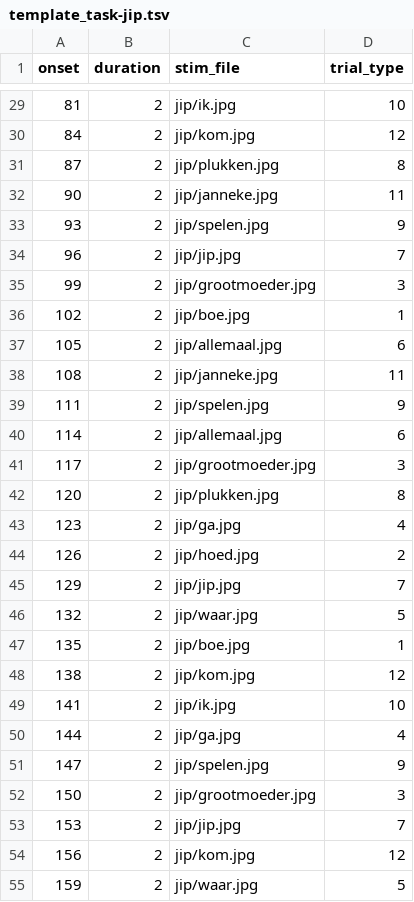
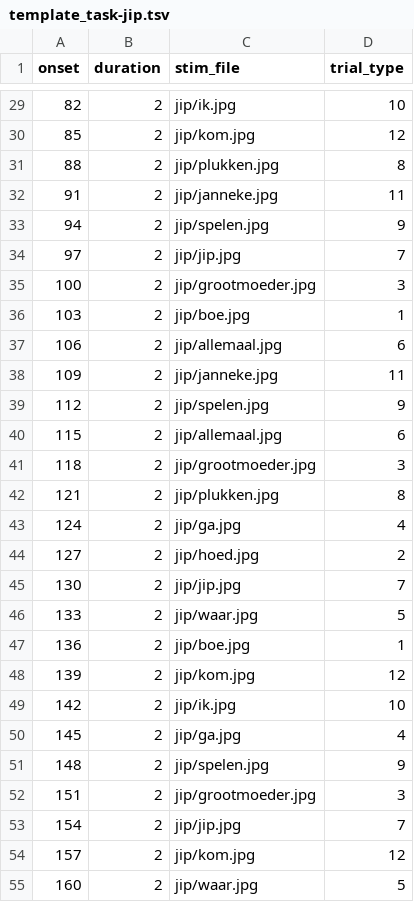
Before and after one commit to gpiantoni/tasks_in_OR, a TSV file: qttasks/images/template_task-jip.tsv, drawn as a sheet; only a part is shown, gaps mark what is left out; the diff covers the shown part only.

```diff
--- a/qttasks/images/template_task-jip.tsv
+++ b/qttasks/images/template_task-jip.tsv
@@ -29,27 +29,27 @@ onset	duration	stim_file	trial_type
-81	2	jip/ik.jpg	10
-84	2	jip/kom.jpg	12
-87	2	jip/plukken.jpg	8
-90	2	jip/janneke.jpg	11
-93	2	jip/spelen.jpg	9
-96	2	jip/jip.jpg	7
-99	2	jip/grootmoeder.jpg	3
-102	2	jip/boe.jpg	1
-105	2	jip/allemaal.jpg	6
-108	2	jip/janneke.jpg	11
-111	2	jip/spelen.jpg	9
-114	2	jip/allemaal.jpg	6
-117	2	jip/grootmoeder.jpg	3
-120	2	jip/plukken.jpg	8
-123	2	jip/ga.jpg	4
-126	2	jip/hoed.jpg	2
-129	2	jip/jip.jpg	7
-132	2	jip/waar.jpg	5
-135	2	jip/boe.jpg	1
-138	2	jip/kom.jpg	12
-141	2	jip/ik.jpg	10
-144	2	jip/ga.jpg	4
-147	2	jip/spelen.jpg	9
-150	2	jip/grootmoeder.jpg	3
-153	2	jip/jip.jpg	7
-156	2	jip/kom.jpg	12
-159	2	jip/waar.jpg	5
+82	2	jip/ik.jpg	10
+85	2	jip/kom.jpg	12
+88	2	jip/plukken.jpg	8
+91	2	jip/janneke.jpg	11
+94	2	jip/spelen.jpg	9
+97	2	jip/jip.jpg	7
+100	2	jip/grootmoeder.jpg	3
+103	2	jip/boe.jpg	1
+106	2	jip/allemaal.jpg	6
+109	2	jip/janneke.jpg	11
+112	2	jip/spelen.jpg	9
+115	2	jip/allemaal.jpg	6
+118	2	jip/grootmoeder.jpg	3
+121	2	jip/plukken.jpg	8
+124	2	jip/ga.jpg	4
+127	2	jip/hoed.jpg	2
+130	2	jip/jip.jpg	7
+133	2	jip/waar.jpg	5
+136	2	jip/boe.jpg	1
+139	2	jip/kom.jpg	12
+142	2	jip/ik.jpg	10
+145	2	jip/ga.jpg	4
+148	2	jip/spelen.jpg	9
+151	2	jip/grootmoeder.jpg	3
+154	2	jip/jip.jpg	7
+157	2	jip/kom.jpg	12
+160	2	jip/waar.jpg	5
```
Also changed, not shown: 93 edited cells elsewhere in this file, qttasks/images/template_task-syllables.tsv, qttasks/images/template_task-words.tsv, 2 other files.
